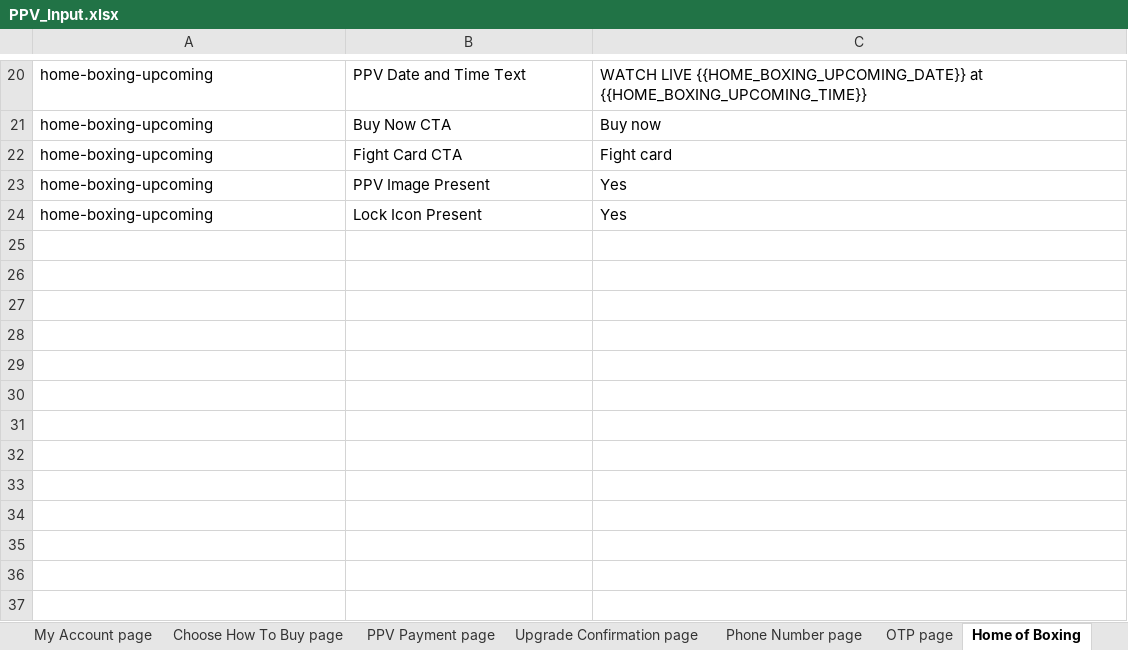
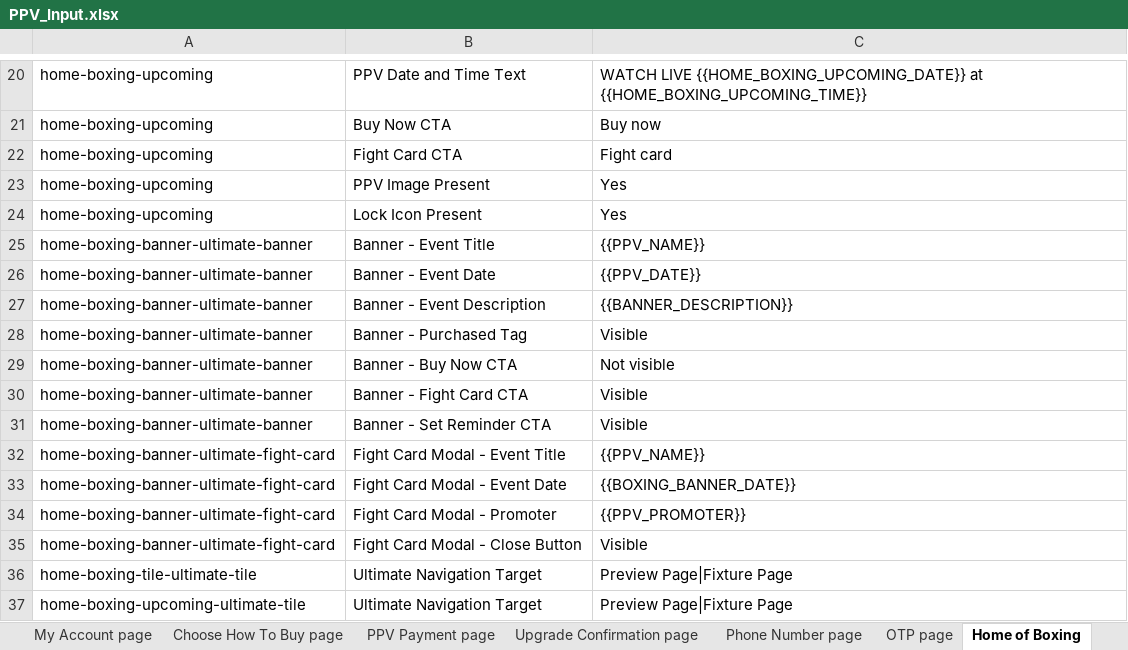
Before and after one commit to gopi-sanagapalli/PPV-End-to-End-Automation, an Excel workbook: data/PPV_Input.xlsx, sheet Home of Boxing, drawn as a sheet; only a part is shown, gaps mark what is left out; values as stored, in another font and other column widths than the file's, no borders; the diff names each change by its address in the sheet, - before the commit and + after, or states it on an @@ line.

```diff
--- a/data/PPV_Input.xlsx (sheet Home of Boxing)
+++ b/data/PPV_Input.xlsx (sheet Home of Boxing)
+row 25: home-boxing-banner-ultimate-banner | Banner - Event Title | {{PPV_NAME}}
+row 26: home-boxing-banner-ultimate-banner | Banner - Event Date | {{PPV_DATE}}
+row 27: home-boxing-banner-ultimate-banner | Banner - Event Description | {{BANNER_DESCRIPTION}}
+row 28: home-boxing-banner-ultimate-banner | Banner - Purchased Tag | Visible
+row 29: home-boxing-banner-ultimate-banner | Banner - Buy Now CTA | Not visible
+row 30: home-boxing-banner-ultimate-banner | Banner - Fight Card CTA | Visible
+row 31: home-boxing-banner-ultimate-banner | Banner - Set Reminder CTA | Visible
+row 32: home-boxing-banner-ultimate-fight-card | Fight Card Modal - Event Title | {{PPV_NAME}}
+row 33: home-boxing-banner-ultimate-fight-card | Fight Card Modal - Event Date | {{BOXING_BANNER_DATE}}
+row 34: home-boxing-banner-ultimate-fight-card | Fight Card Modal - Promoter | {{PPV_PROMOTER}}
+row 35: home-boxing-banner-ultimate-fight-card | Fight Card Modal - Close Button | Visible
+row 36: home-boxing-tile-ultimate-tile | Ultimate Navigation Target | Preview Page|Fixture Page
+row 37: home-boxing-upcoming-ultimate-tile | Ultimate Navigation Target | Preview Page|Fixture Page
```
Also changed, not shown: sheet Landing page, sheet Home page, sheet Boxing page, sheet Search page, sheet Schedule page, 6 other files.
